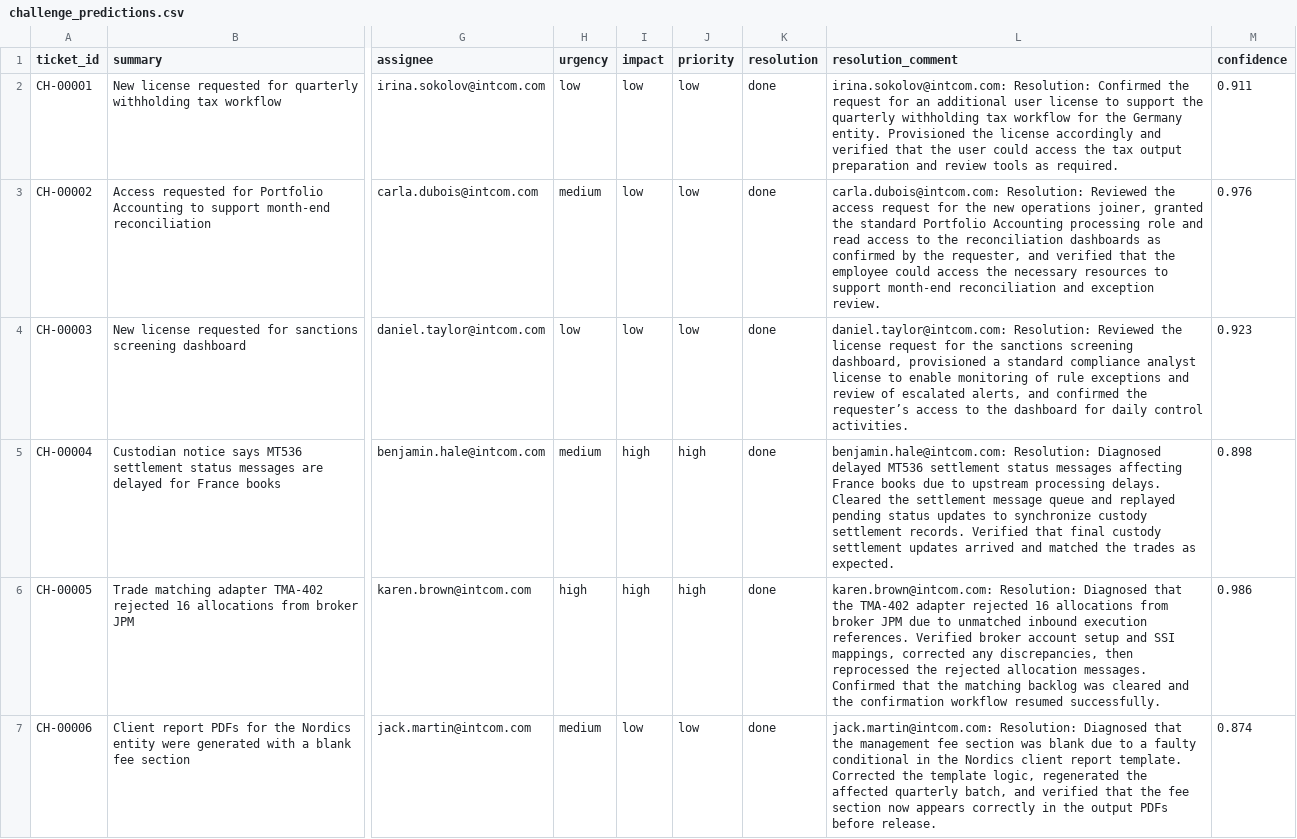
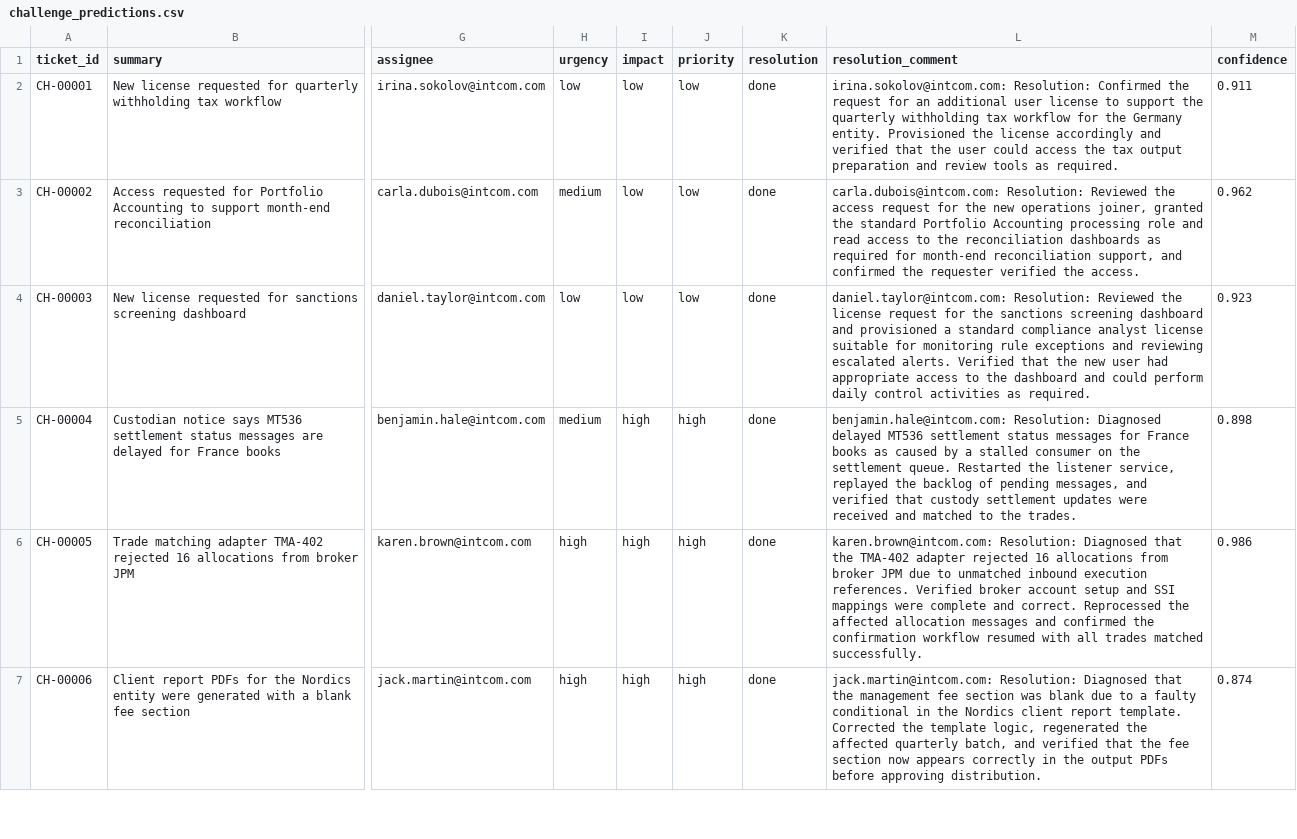
Before and after one commit to DaPres/SwissAiWeeks_Team_8, a CSV file: Main2/outputs/challenge_predictions.csv, drawn as a sheet; only a part is shown, gaps mark what is left out; the diff covers the shown part only; the diff names each change by its address in the sheet, - before the commit and + after, or states it on an @@ line.

```diff
--- a/Main2/outputs/challenge_predictions.csv
+++ b/Main2/outputs/challenge_predictions.csv
-L3 (resolution_comment): …dashboards as confirmed by the requester, and verified that the employee could access the necessary resources to support month-end reconciliation and exception review.
+L3 (resolution_comment): …dashboards as required for month-end reconciliation support, and confirmed the requester verified the access.
-M3 (confidence): 0.976
+M3 (confidence): 0.962
-L4 (resolution_comment): …sanctions screening dashboard, provisioned a standard compliance analyst license to enable monitoring of rule exceptions and review of escalated alerts, and confirmed the requester’s access to the dashboard for daily control activities.
+L4 (resolution_comment): …sanctions screening dashboard and provisioned a standard compliance analyst license suitable for monitoring rule exceptions and reviewing escalated alerts. Verified that the new user had appropriate access to the dashboard and could perform daily control activities as required.
-L5 (resolution_comment): …status messages affecting France books due to upstream processing delays. Cleared the settlement message queue and replayed pending status updates to synchronize custody settlement records. Verified that final custody settlement updates arrived and matched the trades as expected.
+L5 (resolution_comment): …status messages for France books as caused by a stalled consumer on the settlement queue. Restarted the listener service, replayed the backlog of pending messages, and verified that custody settlement updates were received and matched to the trades.
-L6 (resolution_comment): …and SSI mappings, corrected any discrepancies, then reprocessed the rejected allocation messages. Confirmed that the matching backlog was cleared and the confirmation workflow resumed successfully.
+L6 (resolution_comment): …and SSI mappings were complete and correct. Reprocessed the affected allocation messages and confirmed the confirmation workflow resumed with all trades matched successfully.
-H7 (urgency): medium
+H7 (urgency): high
-I7 (impact): low
+I7 (impact): high
-J7 (priority): low
+J7 (priority): high
-L7 (resolution_comment): …PDFs before release.
+L7 (resolution_comment): …PDFs before approving distribution.
```
Also changed, not shown: 15 edited cells elsewhere in this file, Main2/outputs/challenge_predictions_offline.csv, 14 other files.
